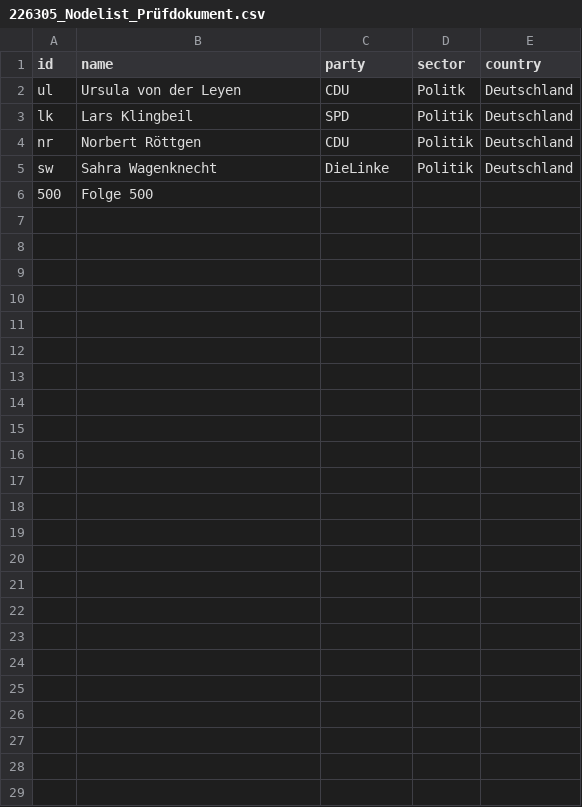
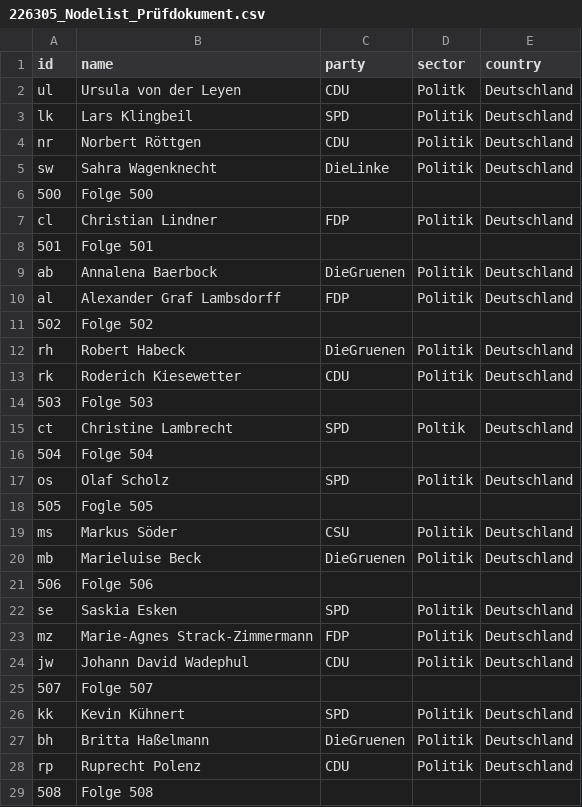
Before and after one commit to pe028/VorbereitungTestat, a CSV file: 226305_Nodelist_Prüfdokument.csv, drawn as a sheet; the diff names each change by its address in the sheet, - before the commit and + after, or states it on an @@ line.

Commit message:
Nodelist complete

```diff
--- a/226305_Nodelist_Prüfdokument.csv
+++ b/226305_Nodelist_Prüfdokument.csv
+row 7: cl | Christian Lindner | FDP | Politik | Deutschland
+row 8: 501 | Folge 501
+row 9: ab | Annalena Baerbock | DieGruenen | Politik | Deutschland
+row 10: al | Alexander Graf Lambsdorff | FDP | Politik | Deutschland
+row 11: 502 | Folge 502
+row 12: rh | Robert Habeck | DieGruenen | Politik | Deutschland
+row 13: rk | Roderich Kiesewetter | CDU | Politik | Deutschland
+row 14: 503 | Folge 503
+row 15: ct | Christine Lambrecht | SPD | Poltik | Deutschland
+row 16: 504 | Folge 504
+row 17: os | Olaf Scholz | SPD | Politik | Deutschland
+row 18: 505 | Fogle 505
+row 19: ms | Markus Söder | CSU | Politik | Deutschland
+row 20: mb | Marieluise Beck | DieGruenen | Politik | Deutschland
+row 21: 506 | Folge 506
+row 22: se | Saskia Esken | SPD | Politik | Deutschland
+row 23: mz | Marie-Agnes Strack-Zimmermann | FDP | Politik | Deutschland
+row 24: jw | Johann David Wadephul | CDU | Politik | Deutschland
+row 25: 507 | Folge 507
+row 26: kk | Kevin Kühnert | SPD | Politik | Deutschland
+row 27: bh | Britta Haßelmann | DieGruenen | Politik | Deutschland
+row 28: rp | Ruprecht Polenz | CDU | Politik | Deutschland
+row 29: 508 | Folge 508
```
Also changed, not shown: 1 other file.
